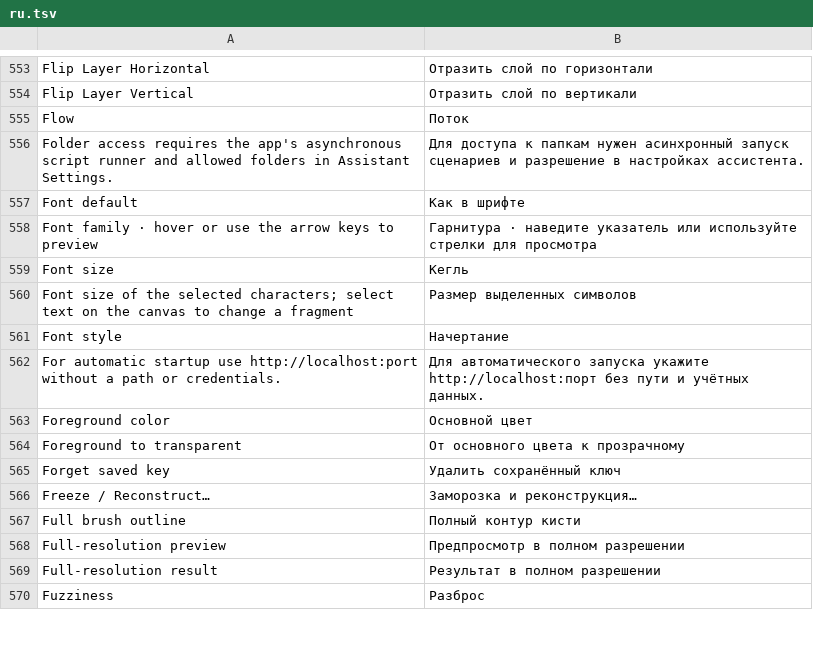
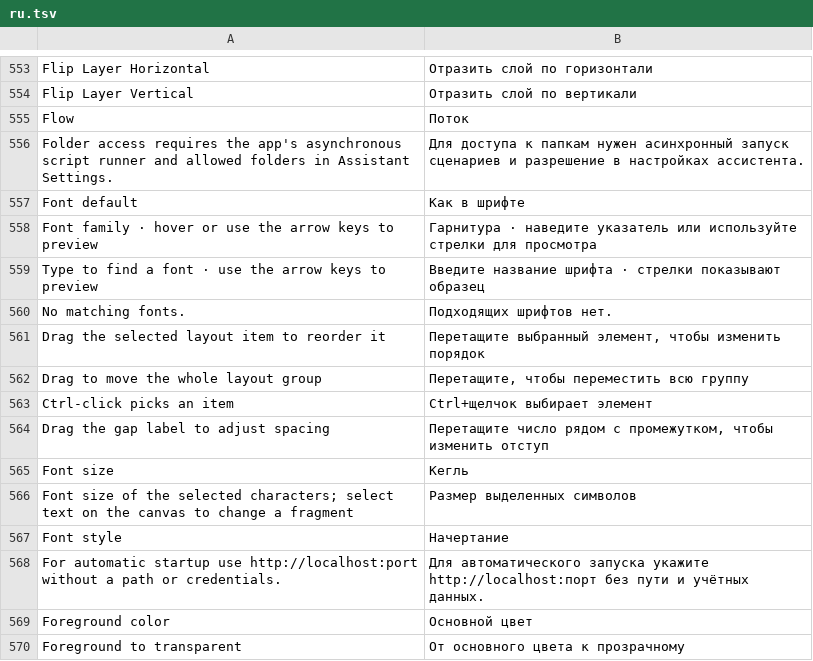
Before and after one commit to alvasafin-art/Composa, a TSV file: src/Composa.App/Localization/ru.tsv, drawn as a sheet; only a part is shown, gaps mark what is left out; the shorter side is filled out with more unchanged rows.

```diff
--- a/src/Composa.App/Localization/ru.tsv
+++ b/src/Composa.App/Localization/ru.tsv
@@ -558,2 +558,8 @@ Font default	Как в шрифте
 Font family · hover or use the arrow keys to preview	Гарнитура · наведите указатель или используйте стрелки для просмотра
+Type to find a font · use the arrow keys to preview	Введите название шрифта · стрелки показывают образец
+No matching fonts.	Подходящих шрифтов нет.
+Drag the selected layout item to reorder it	Перетащите выбранный элемент, чтобы изменить порядок
+Drag to move the whole layout group	Перетащите, чтобы переместить всю группу
+Ctrl-click picks an item	Ctrl+щелчок выбирает элемент
+Drag the gap label to adjust spacing	Перетащите число рядом с промежутком, чтобы изменить отступ
 Font size	Кегль
```
Also changed, not shown: 14 other files.
